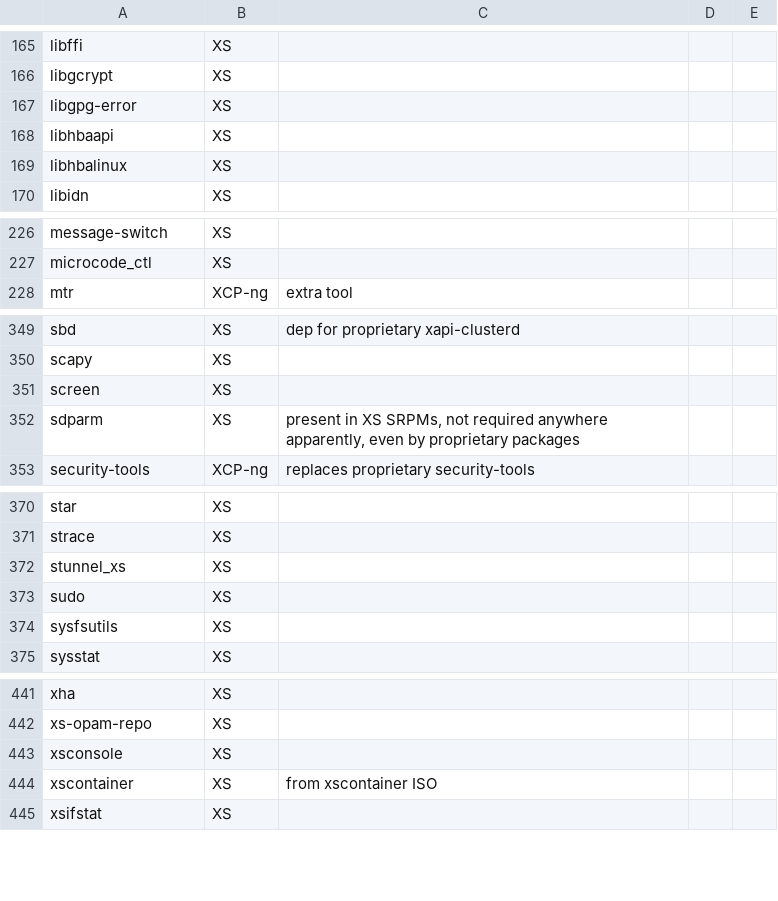
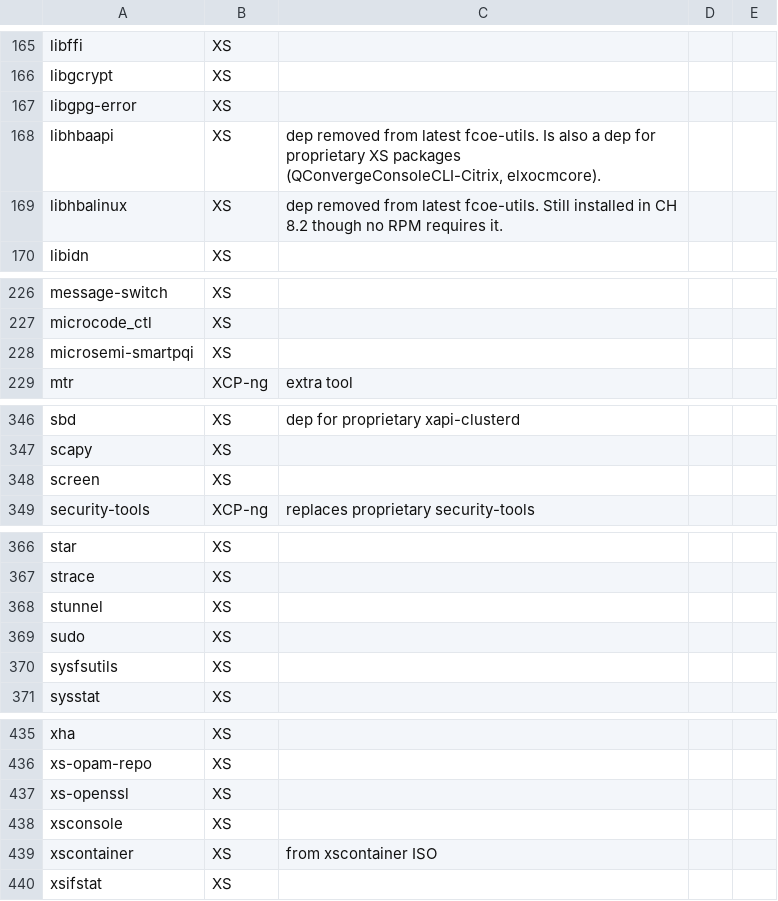
Before and after one commit to xcp-ng/xcp, a CSV file: data/8.2/packages_provenance.csv, drawn as a sheet; only a part is shown, gaps mark what is left out; the diff covers the shown part only.

Commit message:
Update packages_provenance.csv for 8.2

```diff
--- a/data/8.2/packages_provenance.csv
+++ b/data/8.2/packages_provenance.csv
@@ -167,4 +167,4 @@ libgcrypt;XS;;;
 libgpg-error;XS;;;
-libhbaapi;XS;;;
-libhbalinux;XS;;;
+libhbaapi;XS;dep removed from latest fcoe-utils. Is also a dep for proprietary XS packages (QConvergeConsoleCLI-Citrix, elxocmcore).;;
+libhbalinux;XS;dep removed from latest fcoe-utils. Still installed in CH 8.2 though no RPM requires it.;;
 libidn;XS;;;
@@ -227,2 +227,3 @@ message-switch;XS;;;
 microcode_ctl;XS;;;
+microsemi-smartpqi;XS;;;
 mtr;XCP-ng;extra tool;;
@@ -351,3 +348,2 @@ scapy;XS;;;
 screen;XS;;;
-sdparm;XS;present in XS SRPMs, not required anywhere apparently, even by proprietary packages;;
 security-tools;XCP-ng;replaces proprietary security-tools;;
@@ -371,3 +367,3 @@ star;XS;;;
 strace;XS;;;
-stunnel_xs;XS;;;
+stunnel;XS;;;
 sudo;XS;;;
@@ -442,2 +436,3 @@ xha;XS;;;
 xs-opam-repo;XS;;;
+xs-openssl;XS;;;
 xsconsole;XS;;;
```
Also changed, not shown: 1 added row, 7 removed rows and 1 edited cell elsewhere in this file.
